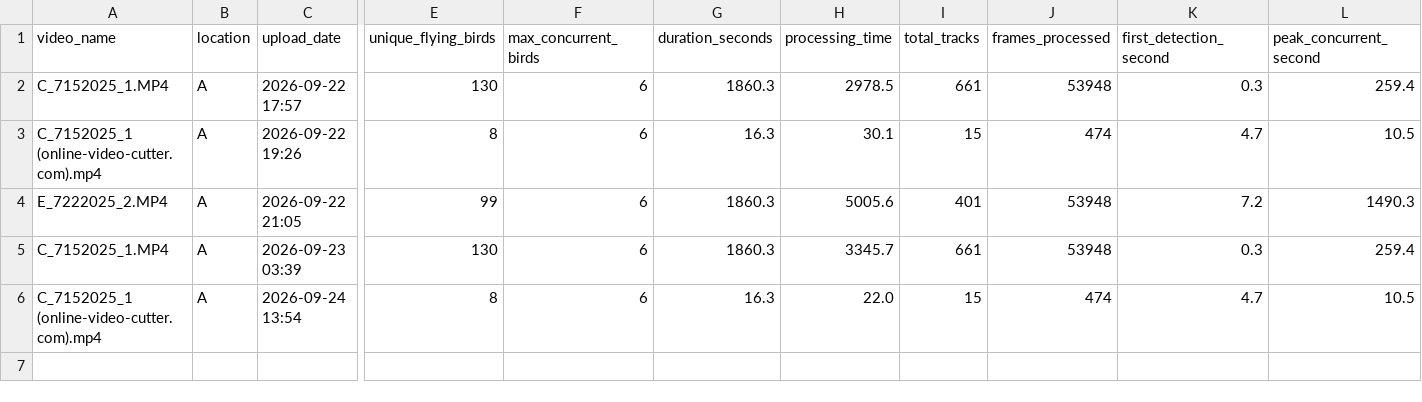
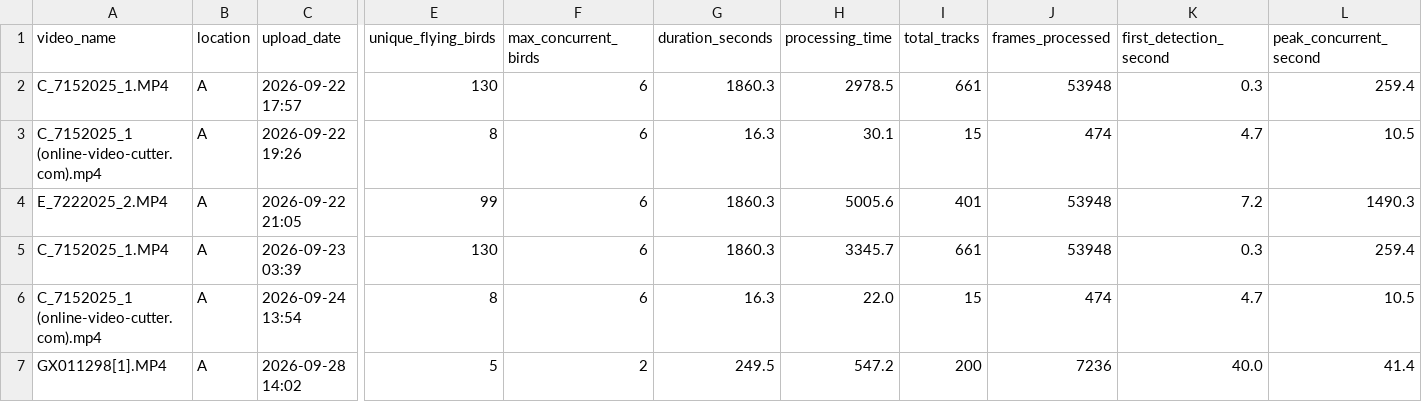
Before and after one commit to ZelmarR/bird_counter_data, a CSV file: results/vaish13281_gmail_com/results_A.csv, drawn as a sheet; only a part is shown, gaps mark what is left out; rows hold the shown columns only; the diff names each change by its address in the sheet, - before the commit and + after, or states it on an @@ line.

Commit message:
Update results for location A (vaish13281_gmail_com)

```diff
--- a/results/vaish13281_gmail_com/results_A.csv
+++ b/results/vaish13281_gmail_com/results_A.csv
+row 7: GX011298[1].MP4 | A | 2026-09-28 14:02 | 5 | 2 | 249.5 | 547.2 | 200 | 7236 | 40.0 | 41.4
```
